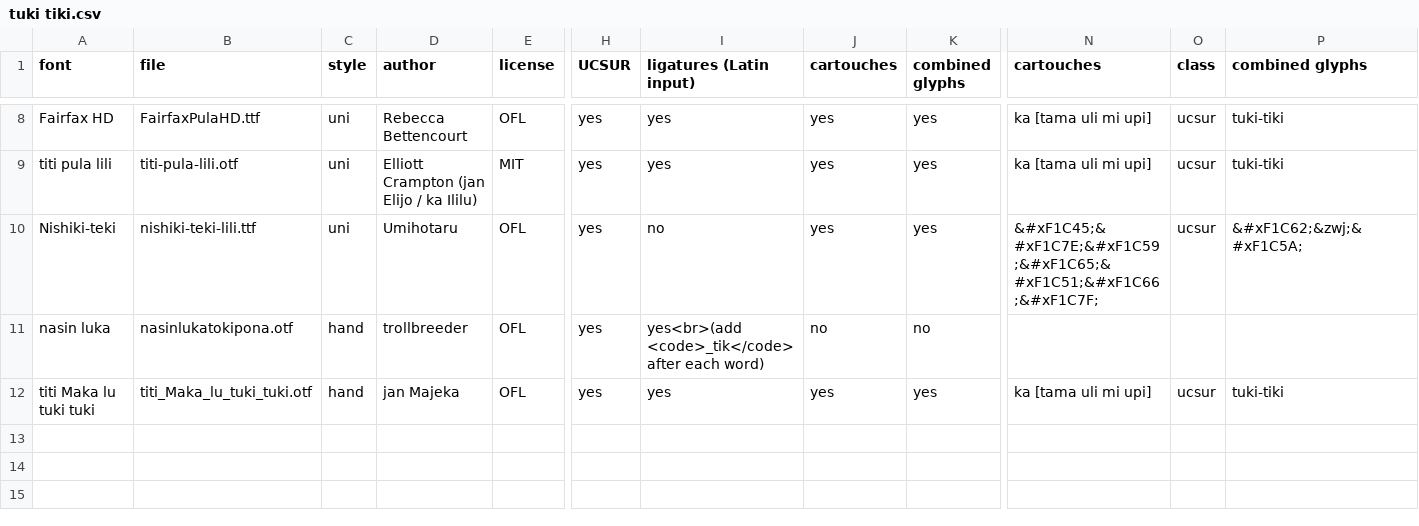
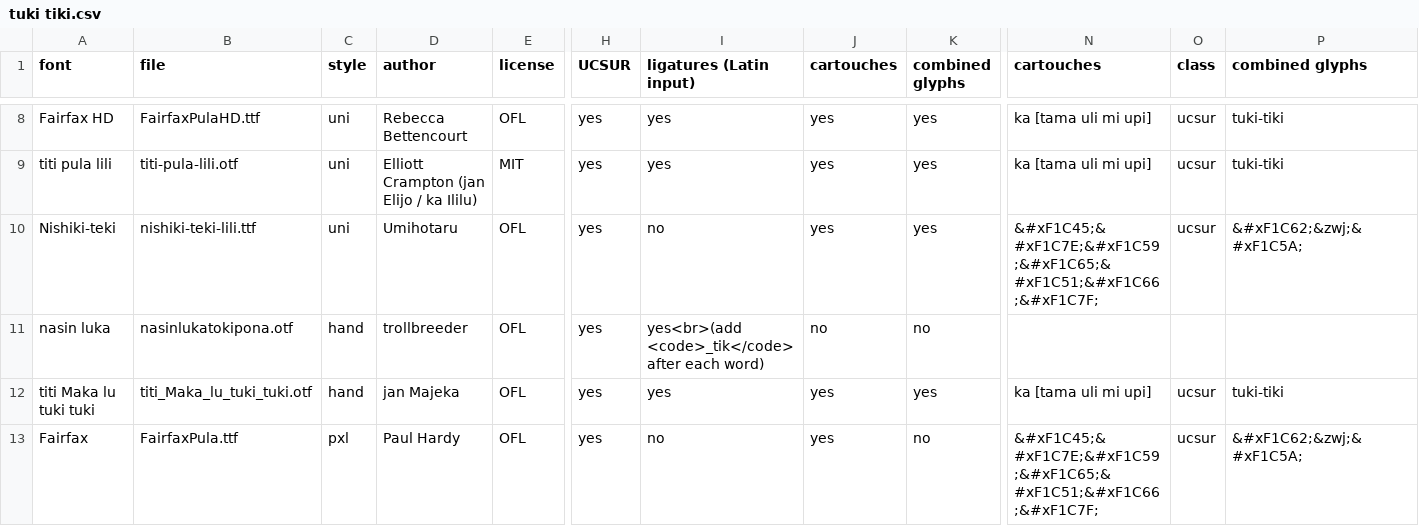
Before and after one commit to RetSamys/toki-pona-glyphs, a CSV file: sona/tuki tiki.csv, drawn as a sheet; only a part is shown, gaps mark what is left out; rows hold the shown columns only; the diff names each change by its address in the sheet, - before the commit and + after, or states it on an @@ line.

Commit message:
Update tuki tiki.csv

```diff
--- a/sona/tuki tiki.csv
+++ b/sona/tuki tiki.csv
+row 13: Fairfax | FairfaxPula.ttf | pxl | Paul Hardy | OFL | yes | no | yes | no | &#xF1C45;&#xF1C7E;&#xF1C59;&#xF1C65;&#xF1C51;&#xF1C66;&#xF1C7F; | ucsur | &#xF1C62;&zwj;&#xF1C5A;
```
